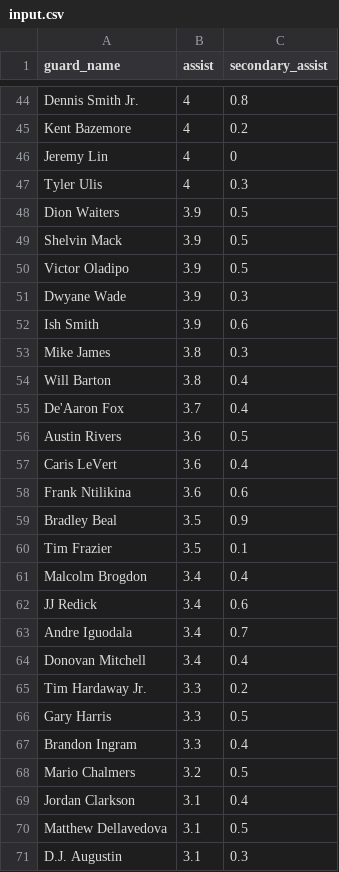
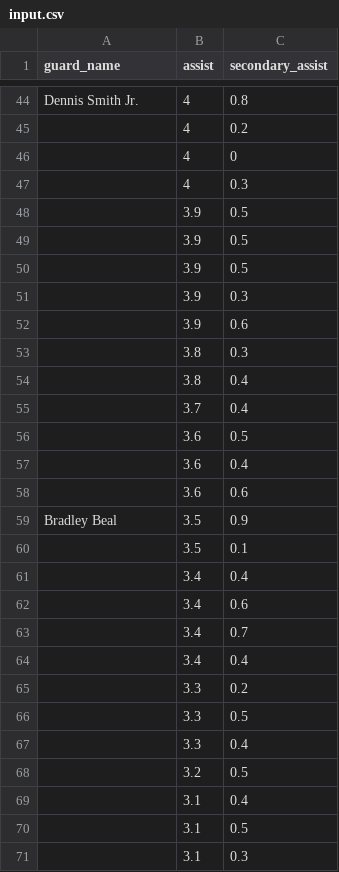
Before and after one commit to paulliwali/basketball-stats, a CSV file: assist-vs-secondary-assist/input.csv, drawn as a sheet; only a part is shown, gaps mark what is left out; the diff covers the shown part only; the diff names each change by its address in the sheet, - before the commit and + after, or states it on an @@ line.

```diff
--- a/assist-vs-secondary-assist/input.csv
+++ b/assist-vs-secondary-assist/input.csv
-A45 (guard_name): Kent Bazemore
+A45 (guard_name): (empty)
-A46 (guard_name): Jeremy Lin
+A46 (guard_name): (empty)
-A47 (guard_name): Tyler Ulis
+A47 (guard_name): (empty)
-A48 (guard_name): Dion Waiters
+A48 (guard_name): (empty)
-A49 (guard_name): Shelvin Mack
+A49 (guard_name): (empty)
-A50 (guard_name): Victor Oladipo
+A50 (guard_name): (empty)
-A51 (guard_name): Dwyane Wade
+A51 (guard_name): (empty)
-A52 (guard_name): Ish Smith
+A52 (guard_name): (empty)
-A53 (guard_name): Mike James
+A53 (guard_name): (empty)
-A54 (guard_name): Will Barton
+A54 (guard_name): (empty)
-A55 (guard_name): De'Aaron Fox
+A55 (guard_name): (empty)
-A56 (guard_name): Austin Rivers
+A56 (guard_name): (empty)
-A57 (guard_name): Caris LeVert
+A57 (guard_name): (empty)
-A58 (guard_name): Frank Ntilikina
+A58 (guard_name): (empty)
-A60 (guard_name): Tim Frazier
+A60 (guard_name): (empty)
-A61 (guard_name): Malcolm Brogdon
+A61 (guard_name): (empty)
-A62 (guard_name): JJ Redick
+A62 (guard_name): (empty)
-A63 (guard_name): Andre Iguodala
+A63 (guard_name): (empty)
-A64 (guard_name): Donovan Mitchell
+A64 (guard_name): (empty)
-A65 (guard_name): Tim Hardaway Jr.
+A65 (guard_name): (empty)
-A66 (guard_name): Gary Harris
+A66 (guard_name): (empty)
-A67 (guard_name): Brandon Ingram
+A67 (guard_name): (empty)
-A68 (guard_name): Mario Chalmers
+A68 (guard_name): (empty)
-A69 (guard_name): Jordan Clarkson
+A69 (guard_name): (empty)
-A70 (guard_name): Matthew Dellavedova
+A70 (guard_name): (empty)
-A71 (guard_name): D.J. Augustin
+A71 (guard_name): (empty)
```
Also changed, not shown: 1 added row, 1 removed row and 29 edited cells elsewhere in this file, 3 other files.
